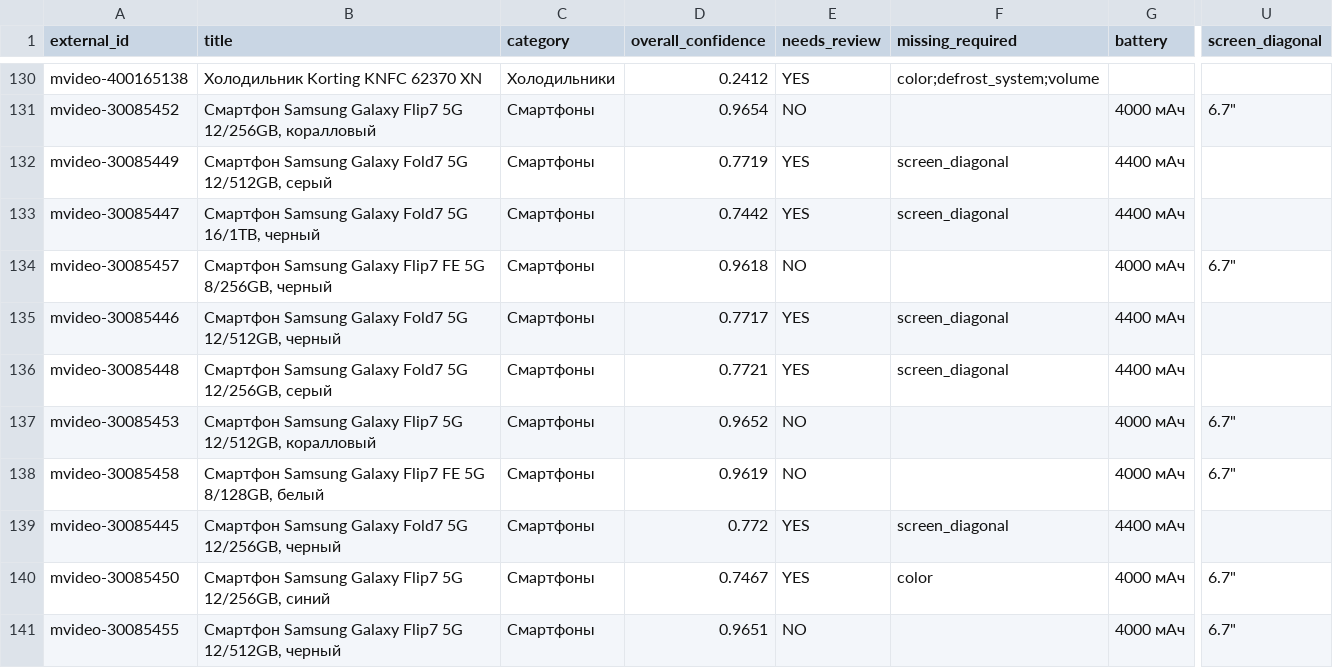
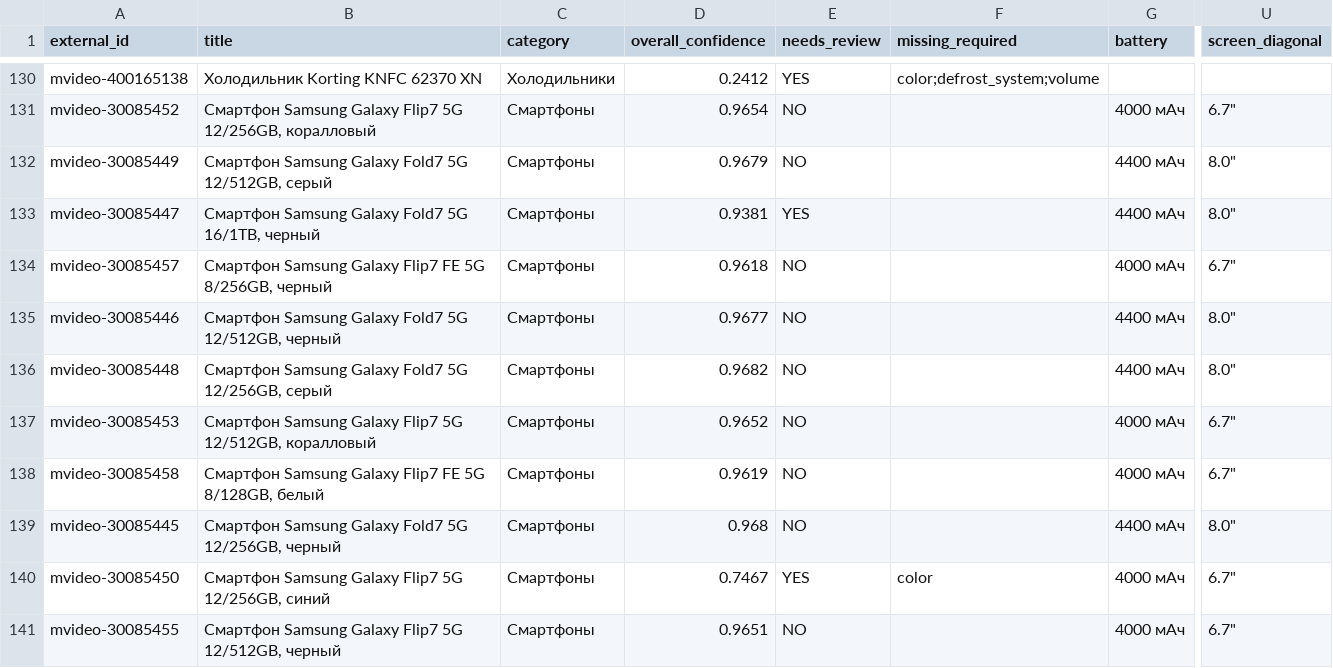
Before and after one commit to nikitos7626/product-attribute-extractor, a CSV file: output/predictions.csv, drawn as a sheet; only a part is shown, gaps mark what is left out; the diff covers the shown part only; the diff names each change by its address in the sheet, - before the commit and + after, or states it on an @@ line.

Commit message:
fix(core): complete display_tech regex extraction, resolve catalog kb degradation, and add automated metrics verification script

```diff
--- a/output/predictions.csv
+++ b/output/predictions.csv
-D132 (overall_confidence): 0.7719
+D132 (overall_confidence): 0.9679
-E132 (needs_review): YES
+E132 (needs_review): NO
-F132:F133 (missing_required): screen_diagonal
+F132:F133 (missing_required): (empty)
-U132:U133 (screen_diagonal): (empty)
+U132:U133 (screen_diagonal): 8.0"
-D133 (overall_confidence): 0.7442
+D133 (overall_confidence): 0.9381
-D135 (overall_confidence): 0.7717
+D135 (overall_confidence): 0.9677
-E135:E136 (needs_review): YES
+E135:E136 (needs_review): NO
-F135:F136 (missing_required): screen_diagonal
+F135:F136 (missing_required): (empty)
-U135:U136 (screen_diagonal): (empty)
+U135:U136 (screen_diagonal): 8.0"
-D136 (overall_confidence): 0.7721
+D136 (overall_confidence): 0.9682
-D139 (overall_confidence): 0.772
+D139 (overall_confidence): 0.968
-E139 (needs_review): YES
+E139 (needs_review): NO
-F139 (missing_required): screen_diagonal
+F139 (missing_required): (empty)
-U139 (screen_diagonal): (empty)
+U139 (screen_diagonal): 8.0"
```
Also changed, not shown: 38 edited cells elsewhere in this file, 15 other files.
